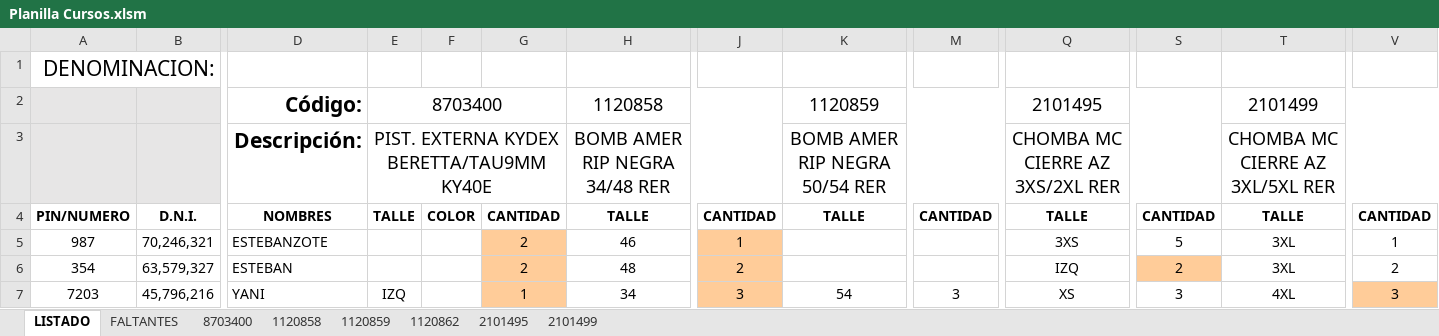
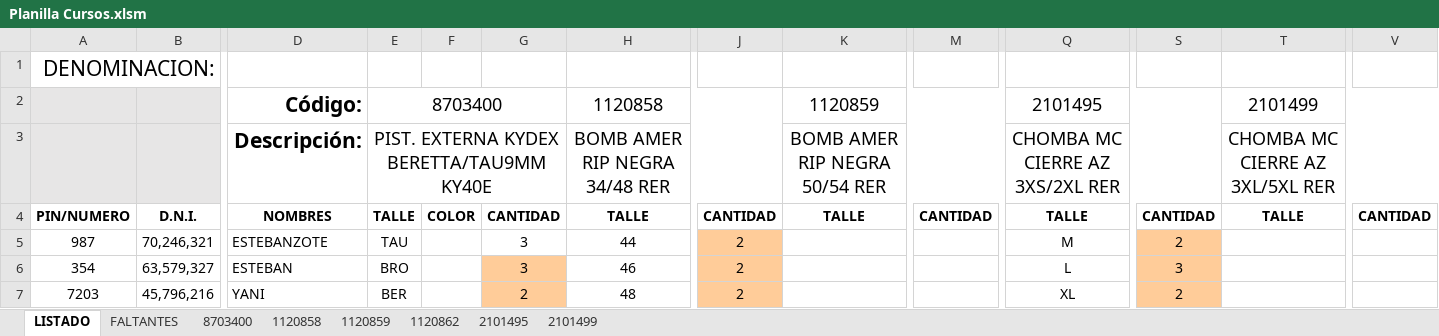
Before and after one commit to edgardoraul/archivos_bat, an Excel workbook: Planilla Cursos.xlsm, sheet LISTADO, drawn as a sheet; only a part is shown, gaps mark what is left out; values as stored, in another font and other column widths than the file's, no borders; charts and pictures and conditional formats not drawn; the diff covers the shown part only; the diff names each change by its address in the sheet, - before the commit and + after, or states it on an @@ line.

```diff
--- a/Planilla Cursos.xlsm (sheet LISTADO)
+++ b/Planilla Cursos.xlsm (sheet LISTADO)
-E5: (empty)
+E5: TAU
-G5:G6: 2
+G5:G6: 3
-G5 fill: #FFCC99
+G5 fill: none
-H5: 46
+H5: 44
-J5: 1
+J5: 2
-Q5: 3XS
+Q5: M
-S5: 5
+S5: 2
-S5 fill: none
+S5 fill: #FFCC99
-T5:T6: 3XL
+T5:T6: (empty)
-V5: 1
+V5: (empty)
-E6: (empty)
+E6: BRO
-H6: 48
+H6: 46
-Q6: IZQ
+Q6: L
-S6: 2
+S6: 3
-V6: 2
+V6: (empty)
-E7: IZQ
+E7: BER
-G7: 1
+G7: 2
-H7: 34
+H7: 48
-J7: 3
+J7: 2
-K7: 54
+K7: (empty)
-M7: 3
+M7: (empty)
-Q7: XS
+Q7: XL
-S7: 3
+S7: 2
-S7 fill: none
+S7 fill: #FFCC99
-T7: 4XL
+T7: (empty)
-V7: 3
+V7: (empty)
-V7 fill: #FFCC99
+V7 fill: none
```
Also changed, not shown: 13 edited cells and cell formats elsewhere in this sheet, sheet FALTANTES, sheet 2101495, sheet 1120859, sheet 2101499, sheet 8703400, sheet 1120862, 1 more sheet, formulas that keep their value, charts or pictures, ListadoImagenesWeb.xlsm, 1 other file.
